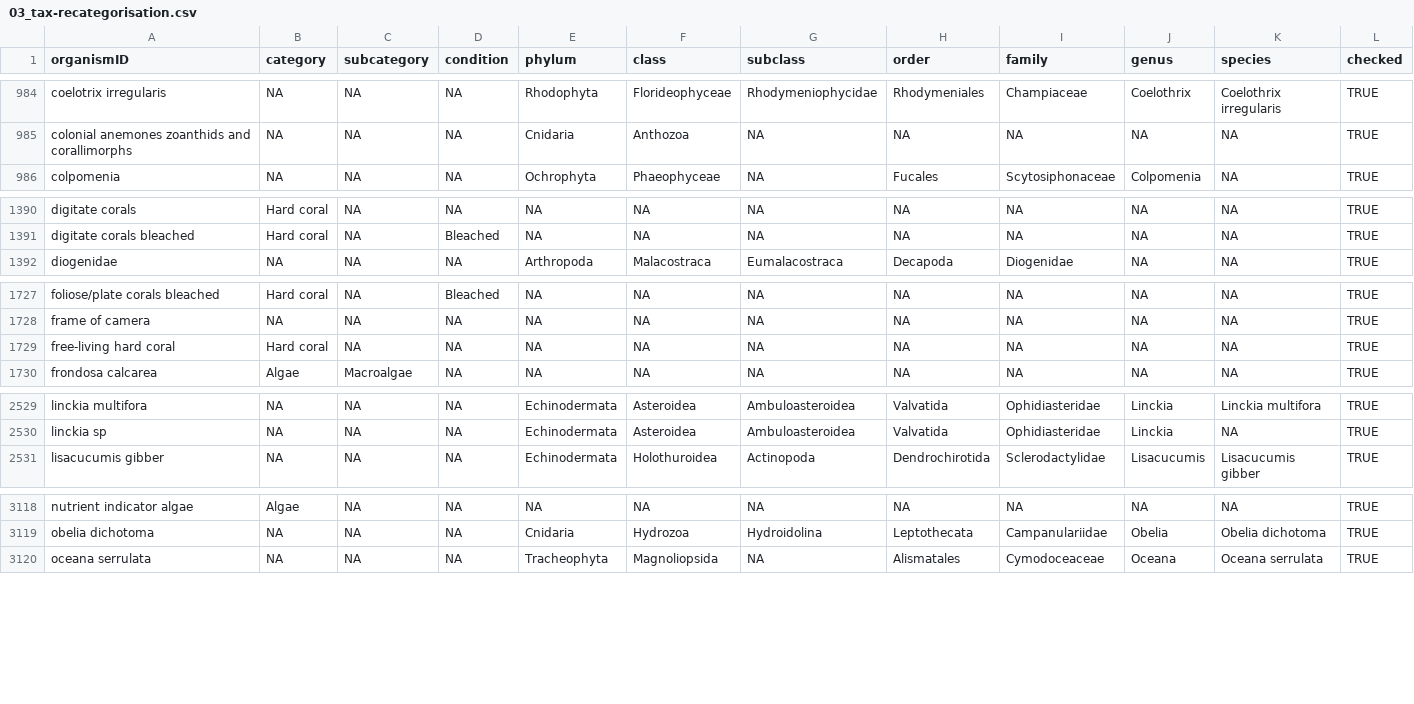
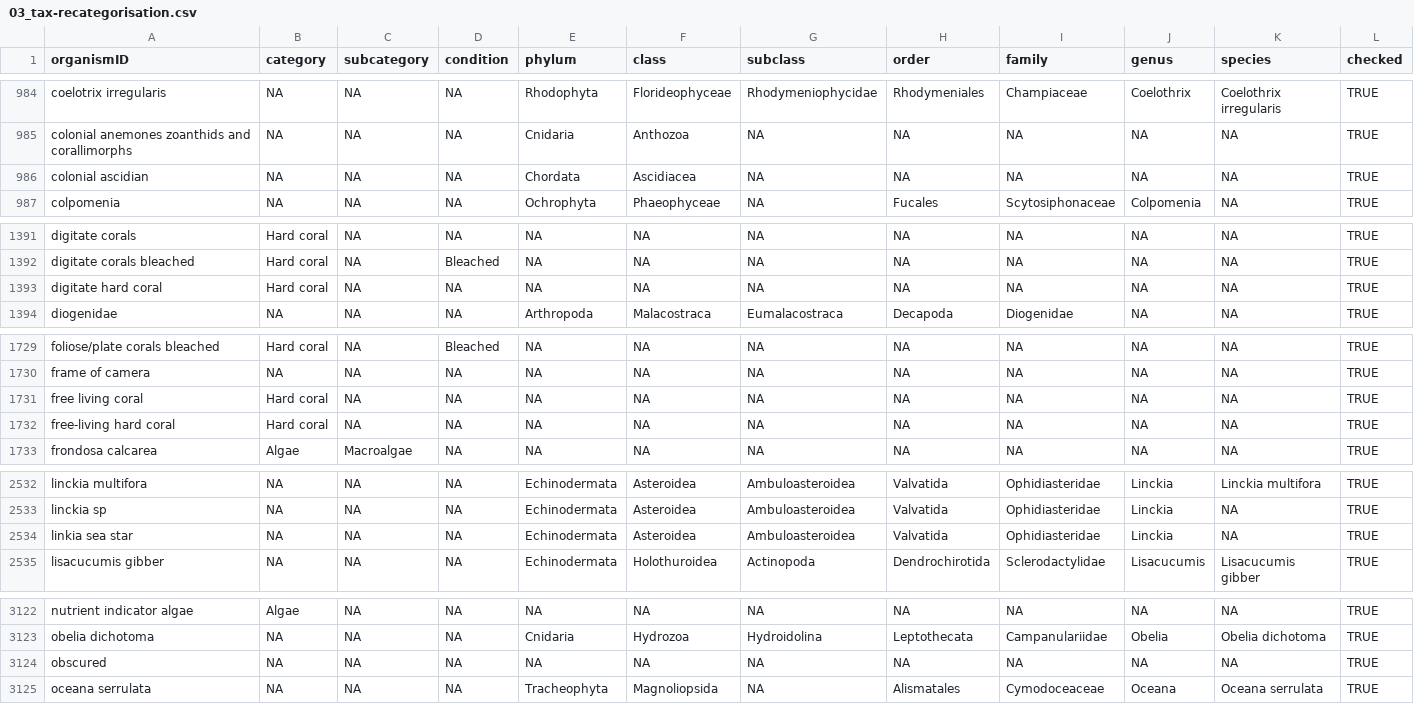
Before and after one commit to GCRMN/gcrmndb_benthos, a CSV file: data/03_tax-recategorisation.csv, drawn as a sheet; only a part is shown, gaps mark what is left out; the diff covers the shown part only; the diff names each change by its address in the sheet, - before the commit and + after, or states it on an @@ line.

Commit message:
standardize datasets 0204 to 0207

```diff
--- a/data/03_tax-recategorisation.csv
+++ b/data/03_tax-recategorisation.csv
+row 986: colonial ascidian | NA | NA | NA | Chordata | Ascidiacea | NA | NA | NA | NA | NA | TRUE
+row 1393: digitate hard coral | Hard coral | NA | NA | NA | NA | NA | NA | NA | NA | NA | TRUE
+row 1731: free living coral | Hard coral | NA | NA | NA | NA | NA | NA | NA | NA | NA | TRUE
+row 2534: linkia sea star | NA | NA | NA | Echinodermata | Asteroidea | Ambuloasteroidea | Valvatida | Ophidiasteridae | Linckia | NA | TRUE
+row 3124: obscured | NA | NA | NA | NA | NA | NA | NA | NA | NA | NA | TRUE
```
Also changed, not shown: 7 added rows elsewhere in this file, 6 other files.
